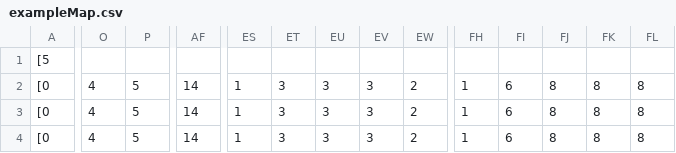
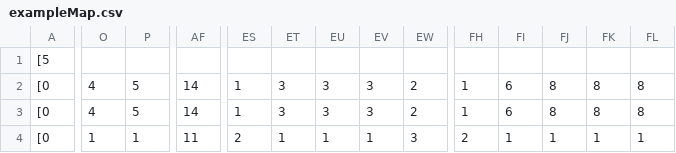
Before and after one commit to matt-shine/deco2800arcade-copy, a CSV file: deco2800.arcade.hunter/src/main/resources/maps/exampleMap.csv, drawn as a sheet; only a part is shown, gaps mark what is left out; the diff covers the shown part only; the diff names each change by its address in the sheet, - before the commit and + after, or states it on an @@ line.

```diff
--- a/deco2800.arcade.hunter/src/main/resources/maps/exampleMap.csv
+++ b/deco2800.arcade.hunter/src/main/resources/maps/exampleMap.csv
-O4: 4
+O4: 1
-P4: 5
+P4: 1
-AF4: 14
+AF4: 11
-ES4: 1
+ES4: 2
-ET4: 3
+ET4: 1
-EU4: 3
+EU4: 1
-EV4: 3
+EV4: 1
-EW4: 2
+EW4: 3
-FH4: 1
+FH4: 2
-FI4: 6
+FI4: 1
-FJ4: 8
+FJ4: 1
-FK4: 8
+FK4: 1
-FL4: 8
+FL4: 1
```
Also changed, not shown: 73 edited cells elsewhere in this file, 6 other files.
